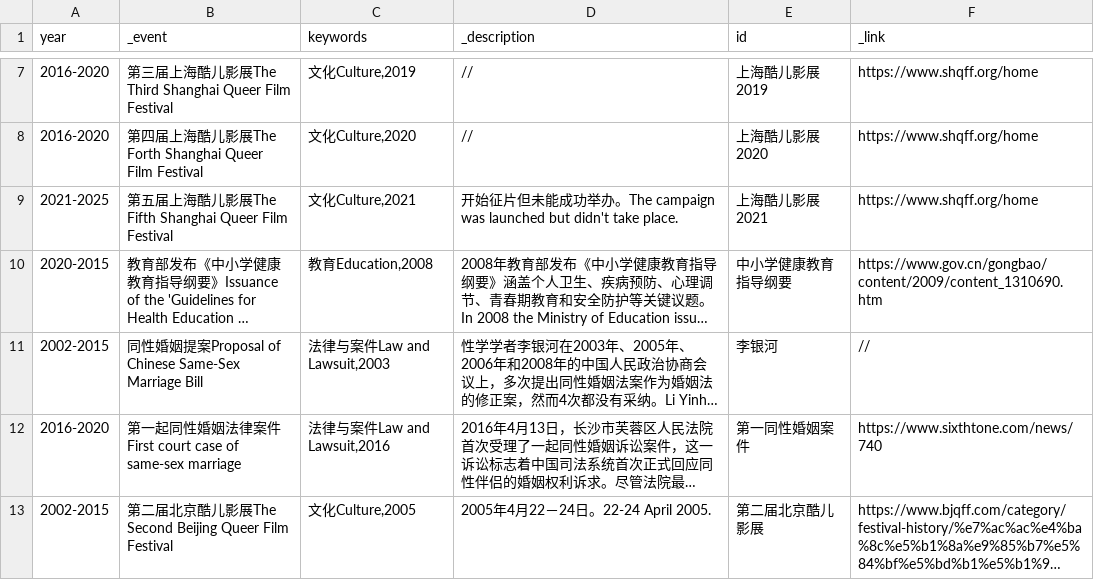
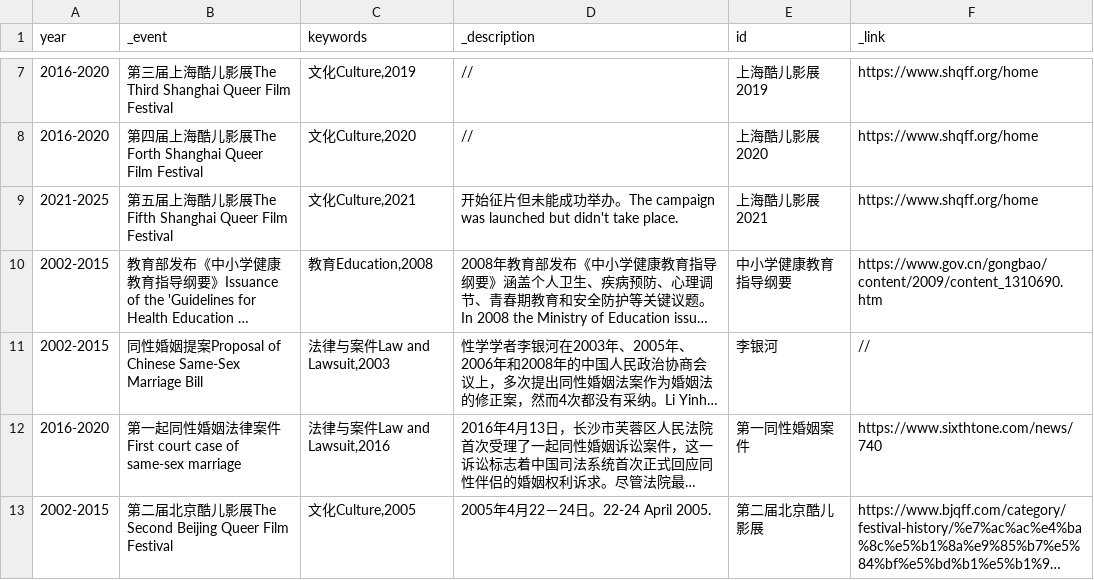
Before and after one commit to swae-way/CNQueerStory, a CSV file: data/data.csv, drawn as a sheet; only a part is shown, gaps mark what is left out; long unchanged cells end in …; the diff names each change by its address in the sheet, - before the commit and + after, or states it on an @@ line.

Commit message:
Added data and images

```diff
--- a/data/data.csv
+++ b/data/data.csv
-A10 (year): 2020-2015
+A10 (year): 2002-2015
```
